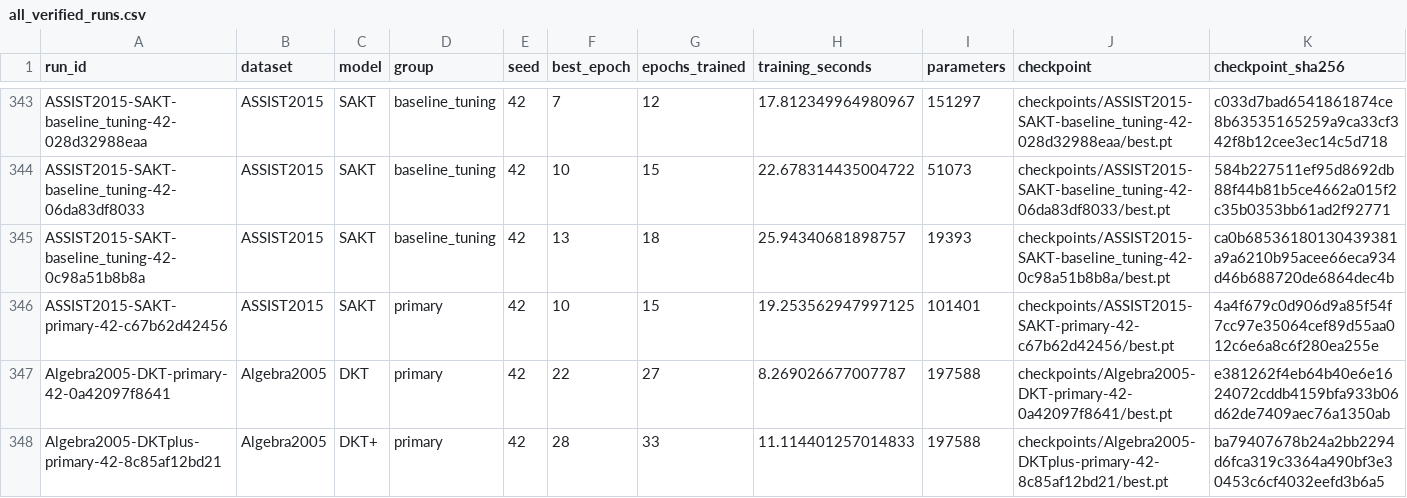
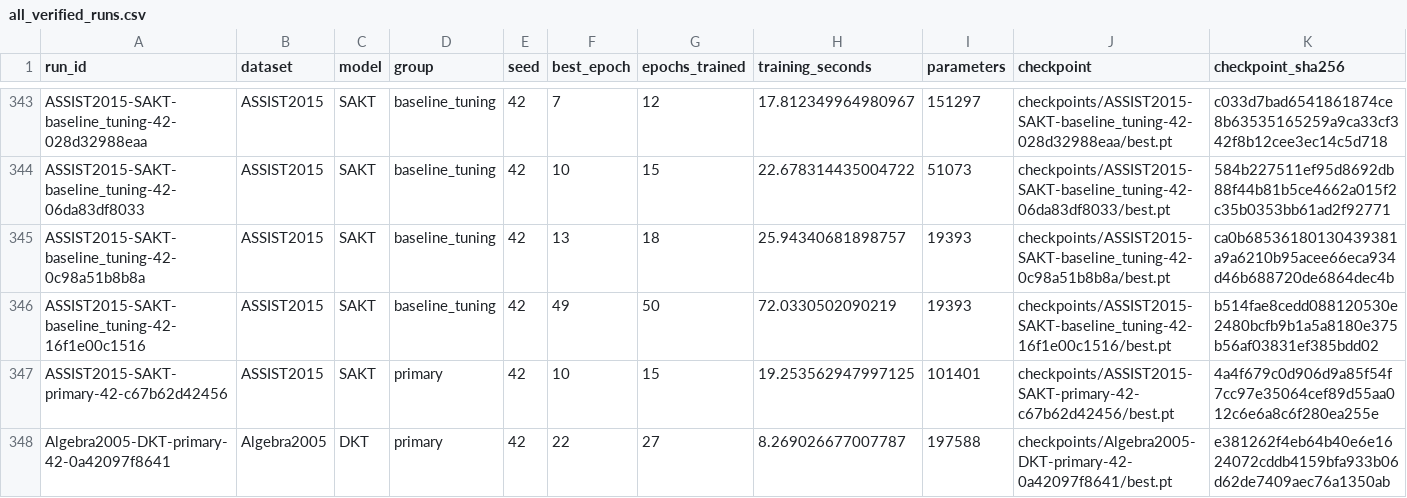
Before and after one commit to Tanishgupta28/LightSAKT2, a CSV file: results/tables/all_verified_runs.csv, drawn as a sheet; only a part is shown, gaps mark what is left out; the shorter side is filled out with more unchanged rows; rows hold the shown columns only; the diff names each change by its address in the sheet, - before the commit and + after, or states it on an @@ line.

Commit message:
Preserve verified experiment progress and status

```diff
--- a/results/tables/all_verified_runs.csv
+++ b/results/tables/all_verified_runs.csv
+row 346: ASSIST2015-SAKT-baseline_tuning-42-16f1e00c1516 | ASSIST2015 | SAKT | baseline_tuning | 42 | 49 | 50 | 72.0330502090219 | 19393 | checkpoints/ASSIST2015-SAKT-baseline_tuning-42-16f1e00c1516/best.pt | b514fae8cedd088120530e2480bcfb9b1a5a8180e375b56af03831ef385bdd02
```
Also changed, not shown: reports/ETA_MEASURED_TIMINGS.csv, reports/ETA_PHASE_MODEL_DATASET.csv, 29 other files.
